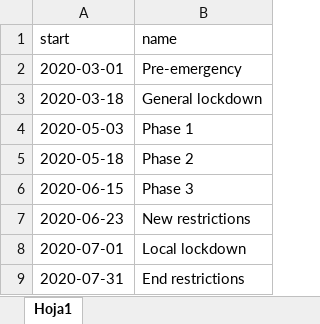
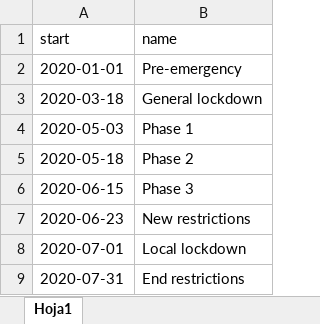
Before and after one commit to masawdah/Air-Quality, an Excel workbook: data/other/calendar.xlsx, sheet Hoja1, drawn as a sheet; values as stored, in another font and other column widths than the file's, no borders; the diff names each change by its address in the sheet, - before the commit and + after, or states it on an @@ line.

```diff
--- a/data/other/calendar.xlsx (sheet Hoja1)
+++ b/data/other/calendar.xlsx (sheet Hoja1)
-A2 (start): 2020-03-01
+A2 (start): 2020-01-01
```
Also changed, not shown: 4 other files.
